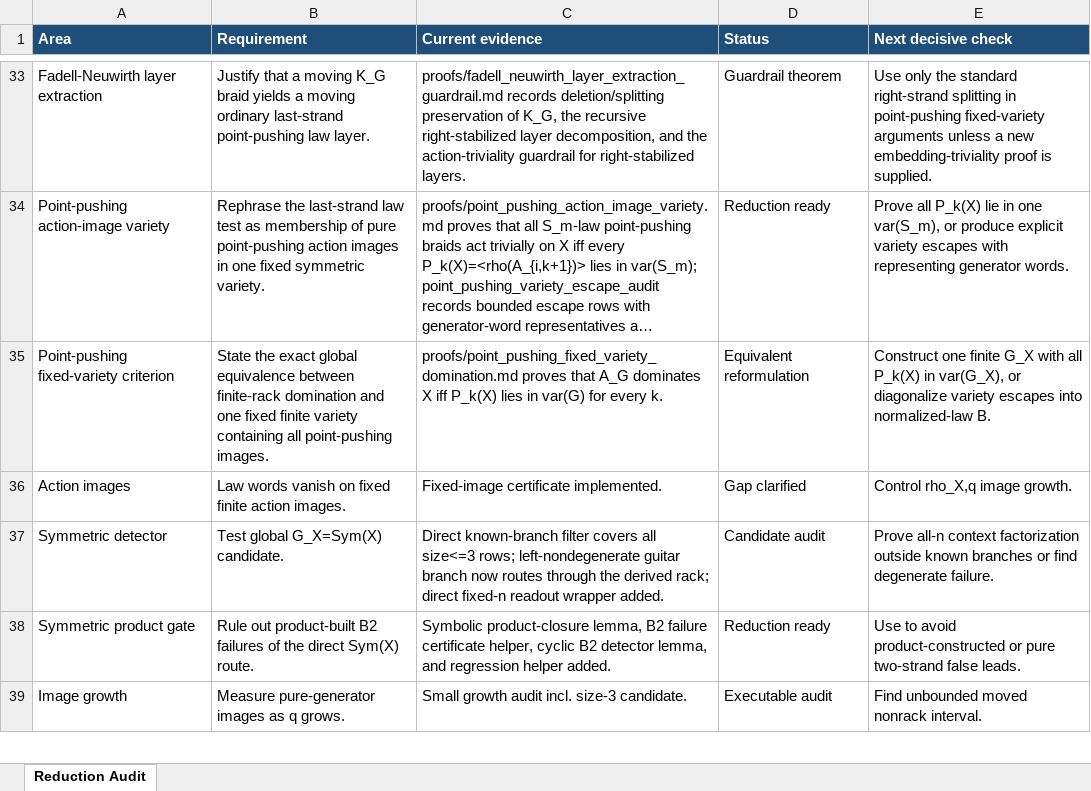
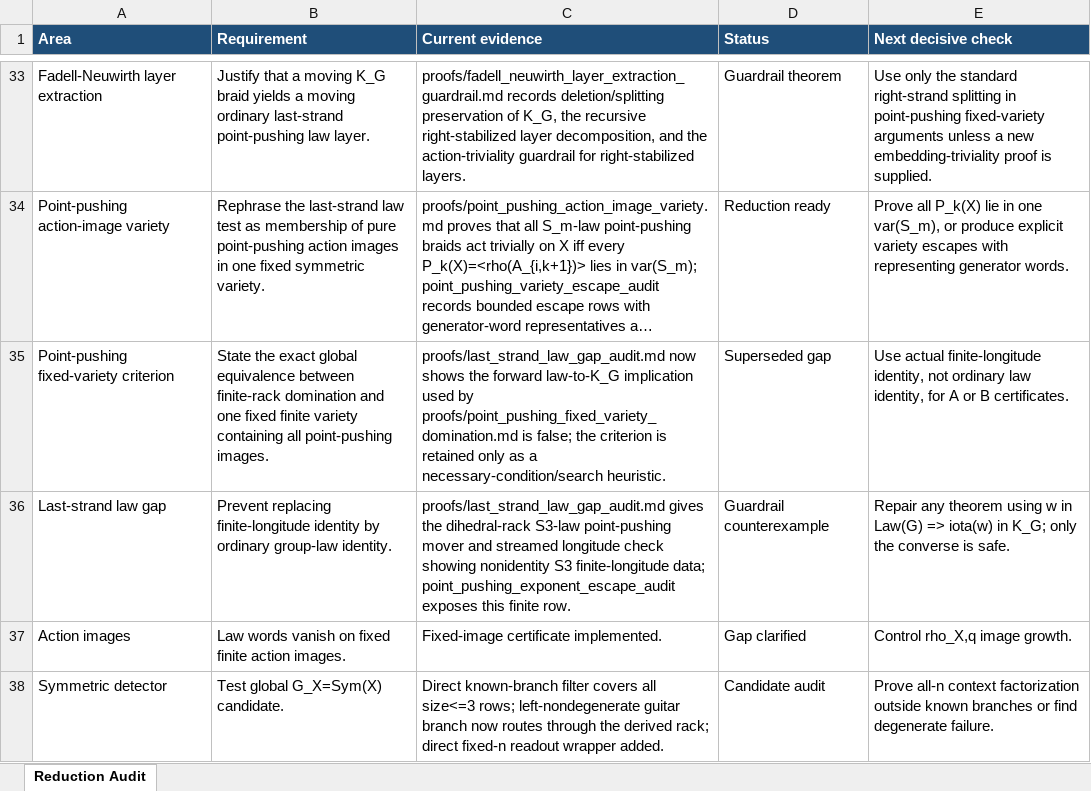
Before and after one commit to alexrudimer-boop/sawin, an Excel workbook: tables/reduction_audit.xlsx, sheet Reduction Audit, drawn as a sheet; only a part is shown, gaps mark what is left out; the shorter side is filled out with more unchanged rows; long unchanged cells end in …; values as stored, in another font and other column widths than the file's, no borders; conditional formats not drawn; the diff names each change by its address in the sheet, - before the commit and + after, or states it on an @@ line.

Commit message:
Record last-strand law gap audit

```diff
--- a/tables/reduction_audit.xlsx (sheet Reduction Audit)
+++ b/tables/reduction_audit.xlsx (sheet Reduction Audit)
-C35 (Current evidence): proofs/point_pushing_fixed_variety_domination.md proves that A_G dominates X iff P_k(X) lies in var(G) for every k.
+C35 (Current evidence): proofs/last_strand_law_gap_audit.md now shows the forward law-to-K_G implication used by proofs/point_pushing_fixed_variety_domination.md is false; the criterion is retained only as a necessary-condition/search heuristic.
-D35 (Status): Equivalent reformulation
+D35 (Status): Superseded gap
-E35 (Next decisive check): Construct one finite G_X with all P_k(X) in var(G_X), or diagonalize variety escapes into normalized-law B.
+E35 (Next decisive check): Use actual finite-longitude identity, not ordinary law identity, for A or B certificates.
+row 36: Last-strand law gap | Prevent replacing finite-longitude identity by ordinary group-law identity. | proofs/last_strand_law_gap_audit.md gives the dihedral-rack S3-law point-pushing mover and streamed longitude check showing nonidentity S3 finite-longitude data; point_pushing_exponent_escape_audit exposes this finite row. | Guardrail counterexample | Repair any theorem using w in Law(G) => iota(w) in K_G; only the converse is safe.
```
Also changed, not shown: 14 other files.
